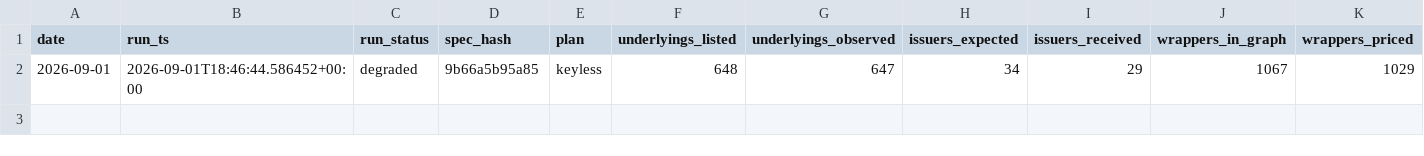
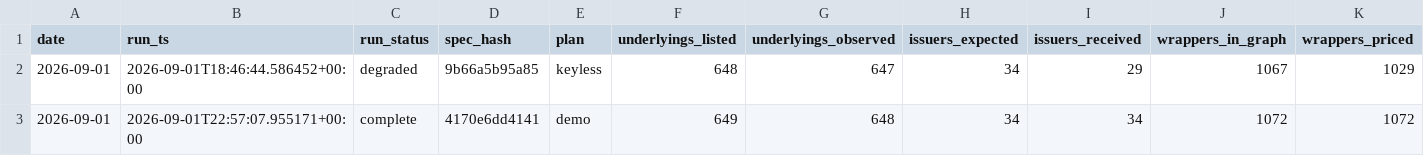
Before and after one commit to alecmessino/crypto-conviction-monitor, a CSV file: ledger/rwa_runs.csv, drawn as a sheet; only a part is shown; rows hold the shown columns only; the diff names each change by its address in the sheet, - before the commit and + after, or states it on an @@ line.

```diff
--- a/ledger/rwa_runs.csv
+++ b/ledger/rwa_runs.csv
+row 3: 2026-09-01 | 2026-09-01T22:57:07.955171+00:00 | complete | 4170e6dd4141 | demo | 649 | 648 | 34 | 34 | 1072 | 1072
```
Also changed, not shown: ledger/rwa_flow.csv, ledger/rwa_issuers.csv, 3 other files.
